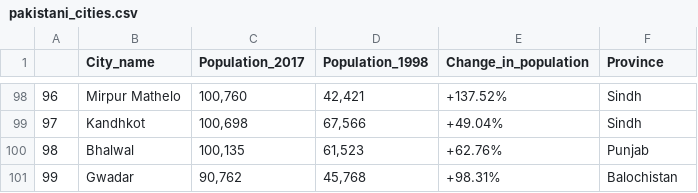
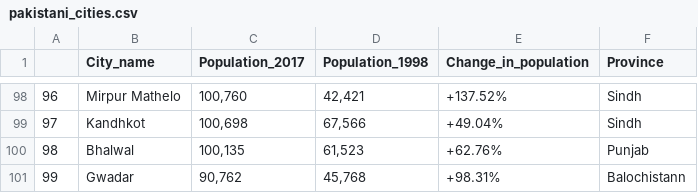
Before and after one commit to mohsin4480/web_scraping, a CSV file: pakistani_cities.csv, drawn as a sheet; only a part is shown, gaps mark what is left out.

```diff
--- a/pakistani_cities.csv
+++ b/pakistani_cities.csv
@@ -100,2 +100,2 @@
 98,Bhalwal,"100,135","61,523",+62.76%,Punjab
-99,Gwadar,"90,762","45,768",+98.31%,Balochistan
+99,Gwadar,"90,762","45,768",+98.31%,Balochistann
```
Also changed, not shown: 1 other file.
